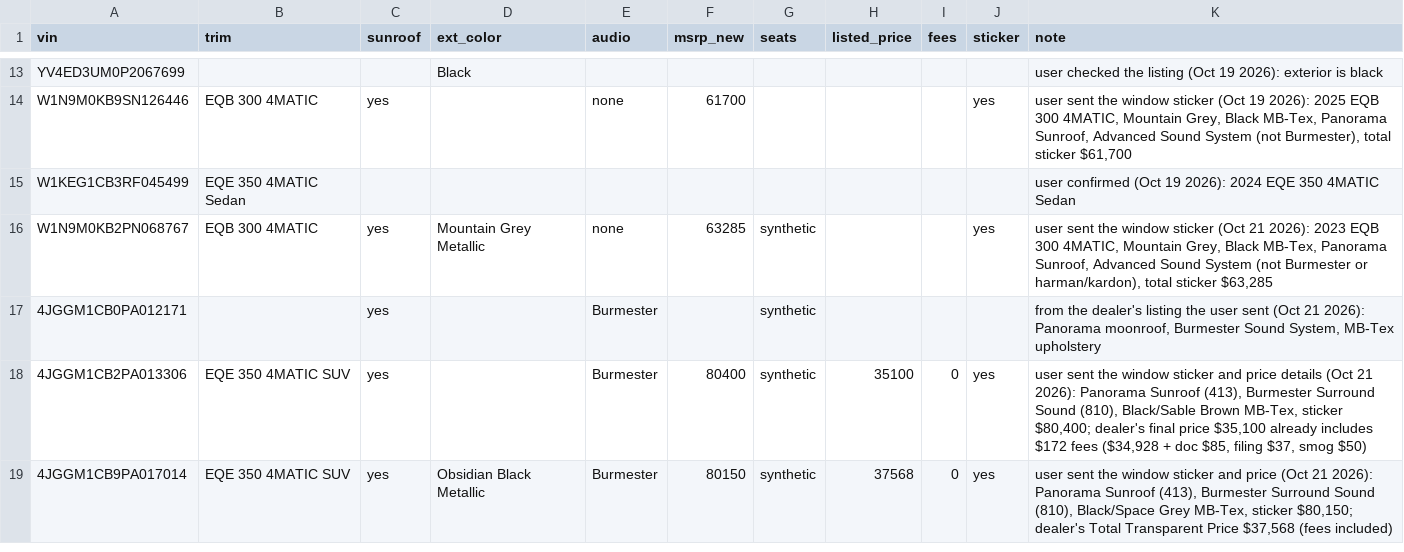
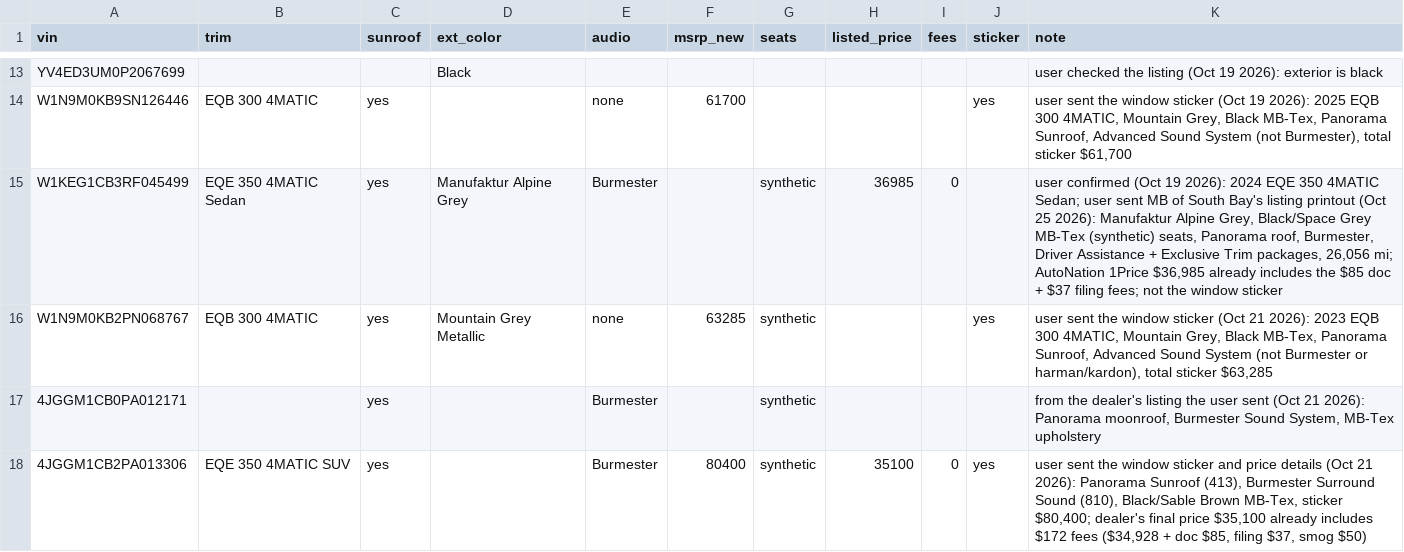
Before and after one commit to jhpdrbl/Car-finder-Ross, a CSV file: data/confirmed.csv, drawn as a sheet; only a part is shown, gaps mark what is left out; the shorter side is filled out with more unchanged rows.

```diff
--- a/data/confirmed.csv
+++ b/data/confirmed.csv
@@ -14,3 +14,3 @@ YV4ED3UM0P2067699,,,Black,,,,,,,user checked the listing (Oct 19 2026): exterior
 W1N9M0KB9SN126446,EQB 300 4MATIC,yes,,none,61700,,,,yes,"user sent the window sticker (Oct 19 2026): 2025 EQB 300 4MATIC, Mountain Grey, Black MB-Tex, Panorama Sunroof, Advanced Sound System (not Burmester), total sticker $61,700"
-W1KEG1CB3RF045499,EQE 350 4MATIC Sedan,,,,,,,,,user confirmed (Oct 19 2026): 2024 EQE 350 4MATIC Sedan
+W1KEG1CB3RF045499,EQE 350 4MATIC Sedan,yes,Manufaktur Alpine Grey,Burmester,,synthetic,36985,0,,"user confirmed (Oct 19 2026): 2024 EQE 350 4MATIC Sedan; user sent MB of South Bay's listing printout (Oct 25 2026): Manufaktur Alpine Grey, Black/Space Grey MB-Tex (synthetic) seats, Panorama roof, Burmester, Driver Assistance + Exclusive Trim packages, 26,056 mi; AutoNation 1Price $36,985 already includes the $85 doc + $37 filing fees; not the window sticker"
 W1N9M0KB2PN068767,EQB 300 4MATIC,yes,Mountain Grey Metallic,none,63285,synthetic,,,yes,"user sent the window sticker (Oct 21 2026): 2023 EQB 300 4MATIC, Mountain Grey, Black MB-Tex, Panorama Sunroof, Advanced Sound System (not Burmester or harman/kardon), total sticker $63,285"
```
Also changed, not shown: 2 other files.
